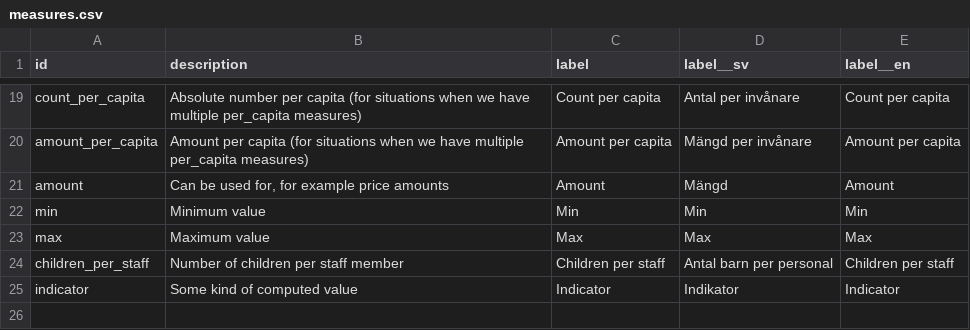
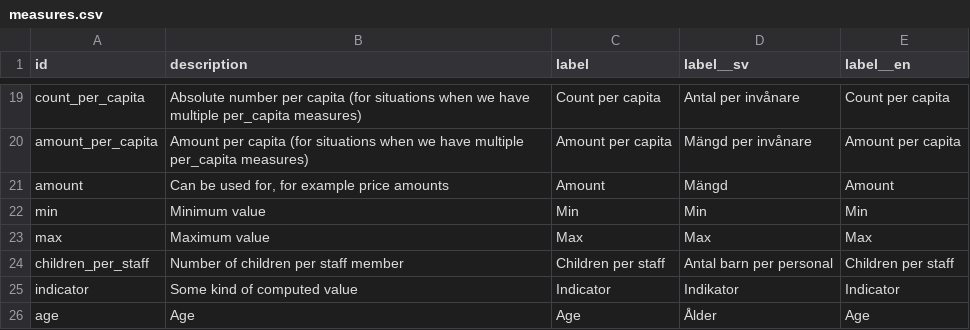
Before and after one commit to marple-newsrobot/marple-datatypes, a CSV file: misc/measures.csv, drawn as a sheet; only a part is shown, gaps mark what is left out.

Commit message:
add age

```diff
--- a/misc/measures.csv
+++ b/misc/measures.csv
@@ -25 +25,2 @@ children_per_staff,Number of children per staff member,Children per staff,Antal
 indicator,Some kind of computed value,Indicator,Indikator,Indicator
+age,Age,Age,Ålder,Age
```
